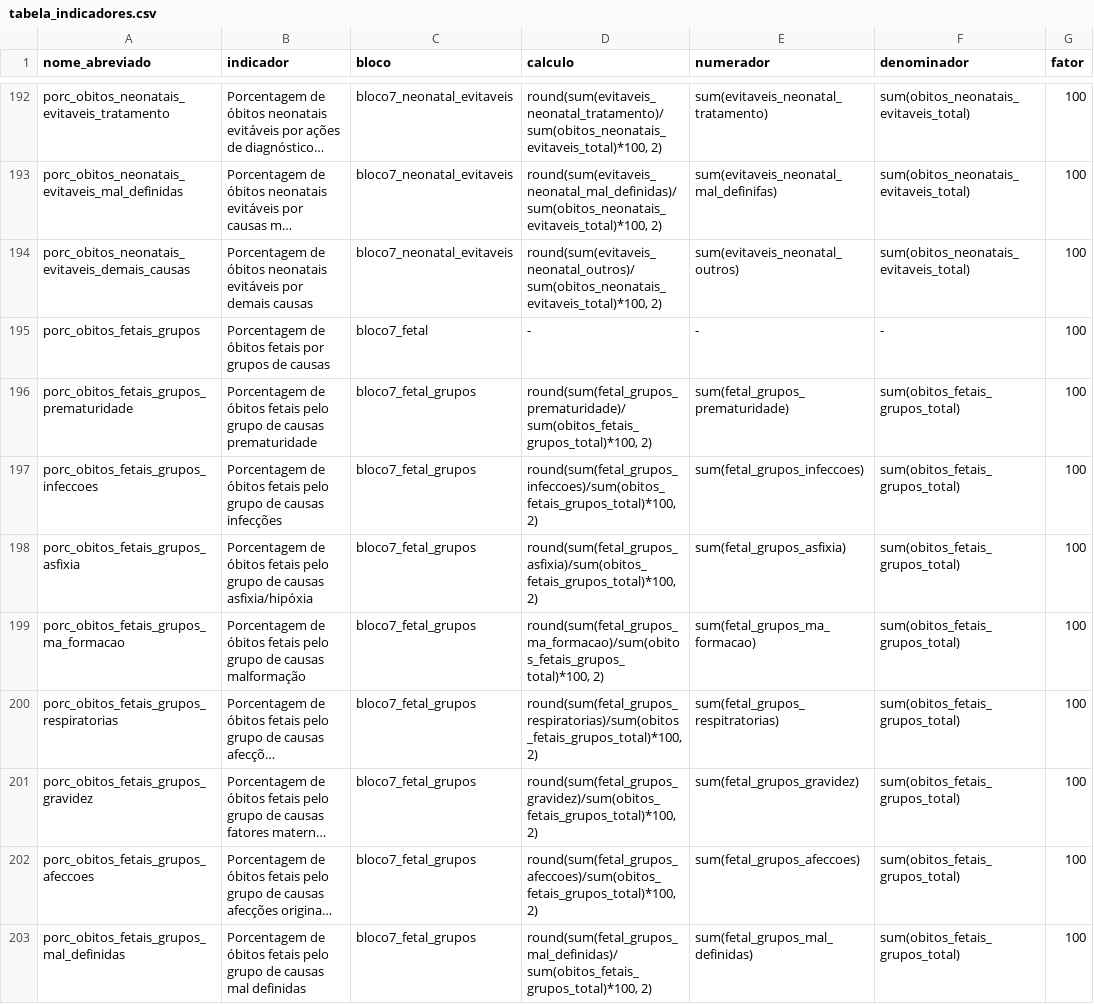
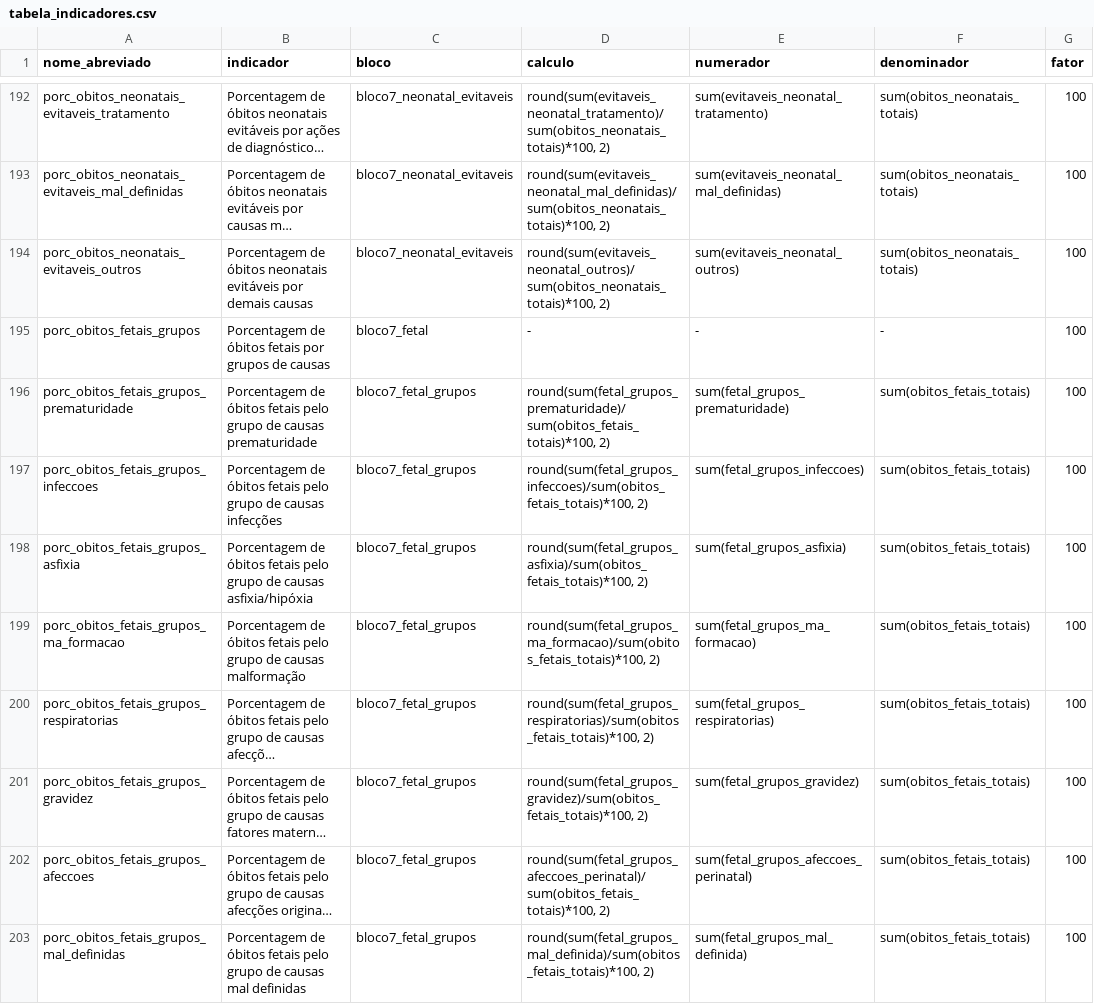
Before and after one commit to observatorioobstetrico/painel-vigilancia-saude-materna-v2, a CSV file: data-raw/csv/tabela_indicadores.csv, drawn as a sheet; only a part is shown, gaps mark what is left out; long unchanged cells end in …; the diff covers the shown part only; the diff names each change by its address in the sheet, - before the commit and + after, or states it on an @@ line.

```diff
--- a/data-raw/csv/tabela_indicadores.csv
+++ b/data-raw/csv/tabela_indicadores.csv
-D192 (calculo): round(sum(evitaveis_neonatal_tratamento)/sum(obitos_neonatais_evitaveis_total)*100, 2)
+D192 (calculo): round(sum(evitaveis_neonatal_tratamento)/sum(obitos_neonatais_totais)*100, 2)
-F192:F194 (denominador): sum(obitos_neonatais_evitaveis_total)
+F192:F194 (denominador): sum(obitos_neonatais_totais)
-D193 (calculo): round(sum(evitaveis_neonatal_mal_definidas)/sum(obitos_neonatais_evitaveis_total)*100, 2)
+D193 (calculo): round(sum(evitaveis_neonatal_mal_definidas)/sum(obitos_neonatais_totais)*100, 2)
-E193 (numerador): sum(evitaveis_neonatal_mal_definifas)
+E193 (numerador): sum(evitaveis_neonatal_mal_definidas)
-A194 (nome_abreviado): porc_obitos_neonatais_evitaveis_demais_causas
+A194 (nome_abreviado): porc_obitos_neonatais_evitaveis_outros
-D194 (calculo): round(sum(evitaveis_neonatal_outros)/sum(obitos_neonatais_evitaveis_total)*100, 2)
+D194 (calculo): round(sum(evitaveis_neonatal_outros)/sum(obitos_neonatais_totais)*100, 2)
-D196 (calculo): round(sum(fetal_grupos_prematuridade)/sum(obitos_fetais_grupos_total)*100, 2)
+D196 (calculo): round(sum(fetal_grupos_prematuridade)/sum(obitos_fetais_totais)*100, 2)
-F196:F203 (denominador): sum(obitos_fetais_grupos_total)
+F196:F203 (denominador): sum(obitos_fetais_totais)
-D197 (calculo): round(sum(fetal_grupos_infeccoes)/sum(obitos_fetais_grupos_total)*100, 2)
+D197 (calculo): round(sum(fetal_grupos_infeccoes)/sum(obitos_fetais_totais)*100, 2)
-D198 (calculo): round(sum(fetal_grupos_asfixia)/sum(obitos_fetais_grupos_total)*100, 2)
+D198 (calculo): round(sum(fetal_grupos_asfixia)/sum(obitos_fetais_totais)*100, 2)
-D199 (calculo): round(sum(fetal_grupos_ma_formacao)/sum(obitos_fetais_grupos_total)*100, 2)
+D199 (calculo): round(sum(fetal_grupos_ma_formacao)/sum(obitos_fetais_totais)*100, 2)
-D200 (calculo): round(sum(fetal_grupos_respiratorias)/sum(obitos_fetais_grupos_total)*100, 2)
+D200 (calculo): round(sum(fetal_grupos_respiratorias)/sum(obitos_fetais_totais)*100, 2)
-E200 (numerador): sum(fetal_grupos_respitratorias)
+E200 (numerador): sum(fetal_grupos_respiratorias)
-D201 (calculo): round(sum(fetal_grupos_gravidez)/sum(obitos_fetais_grupos_total)*100, 2)
+D201 (calculo): round(sum(fetal_grupos_gravidez)/sum(obitos_fetais_totais)*100, 2)
-D202 (calculo): round(sum(fetal_grupos_afeccoes)/sum(obitos_fetais_grupos_total)*100, 2)
+D202 (calculo): round(sum(fetal_grupos_afeccoes_perinatal)/sum(obitos_fetais_totais)*100, 2)
-E202 (numerador): sum(fetal_grupos_afeccoes)
+E202 (numerador): sum(fetal_grupos_afeccoes_perinatal)
-D203 (calculo): round(sum(fetal_grupos_mal_definidas)/sum(obitos_fetais_grupos_total)*100, 2)
+D203 (calculo): round(sum(fetal_grupos_mal_definida)/sum(obitos_fetais_totais)*100, 2)
-E203 (numerador): sum(fetal_grupos_mal_definidas)
+E203 (numerador): sum(fetal_grupos_mal_definida)
```
Also changed, not shown: 101 edited cells elsewhere in this file, 4 other files.
